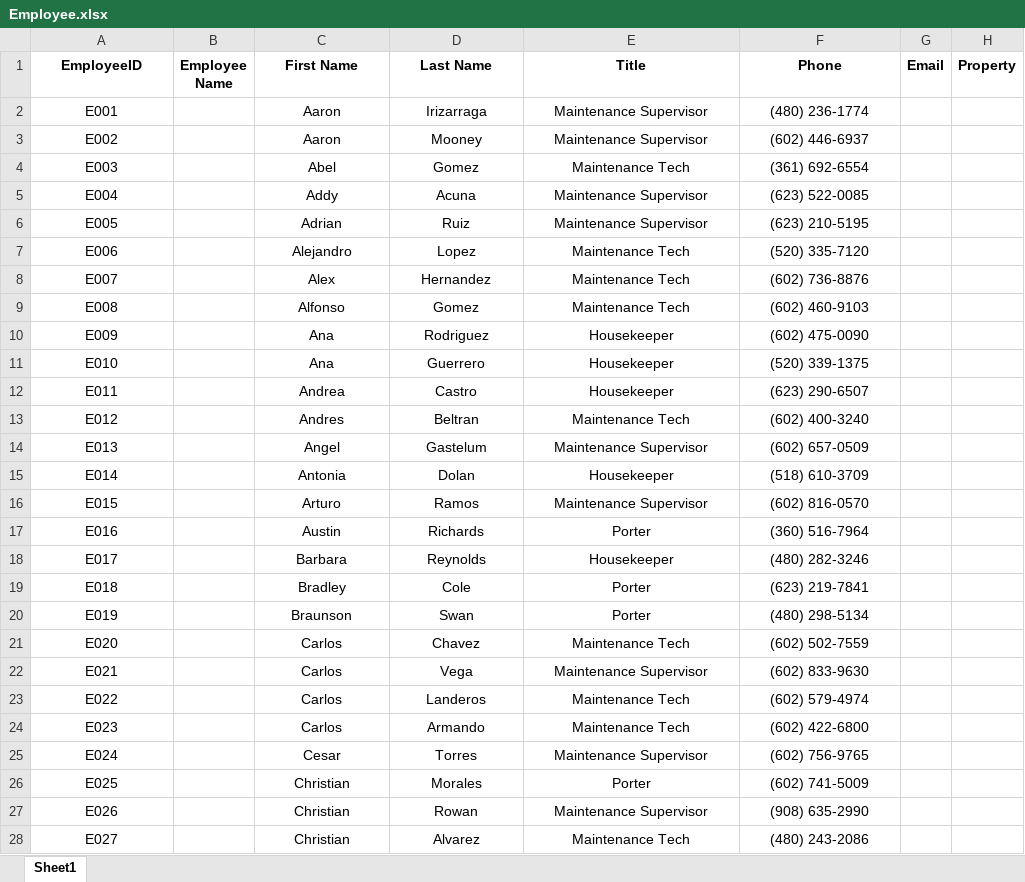
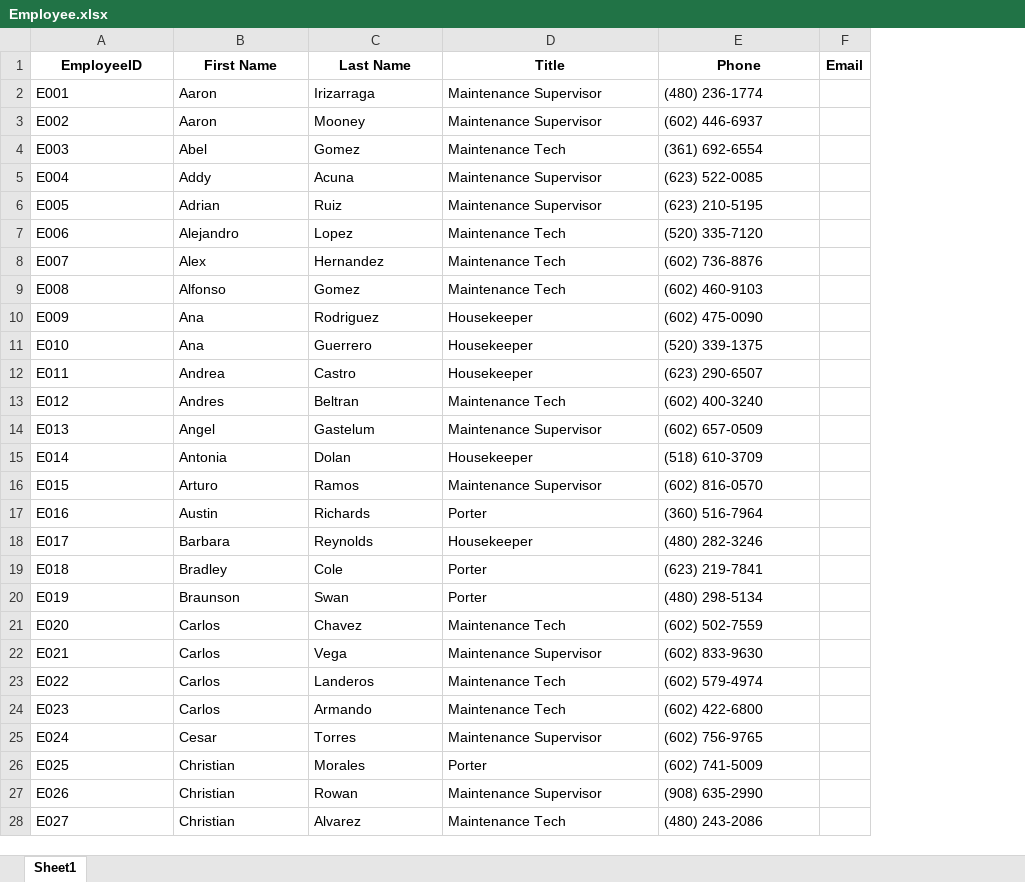
Before and after one commit to ASCBird0277/ca_app, an Excel workbook: data/Employee.xlsx, sheet Sheet1, drawn as a sheet; only a part is shown; values as stored, in another font and other column widths than the file's, no borders; removed rows and columns are numbered as before the commit, all else as after; the diff covers the shown part only; the diff names each change by its address in the sheet, - before the commit and + after, or states it on an @@ line.

```diff
--- a/data/Employee.xlsx (sheet Sheet1)
+++ b/data/Employee.xlsx (sheet Sheet1)
-column B (Employee Name), empty
-column H (Property), empty
-A2:A28 alignment: center
+A2:A28 alignment: left
-B2:E28 alignment: center
+B2:E28 alignment: left
```
Also changed, not shown: 3 added rows, 6 edited cells and cell formats elsewhere in this sheet, data/Positions.xlsx, data/Properties_geocoded.xlsx, 4 other files.
